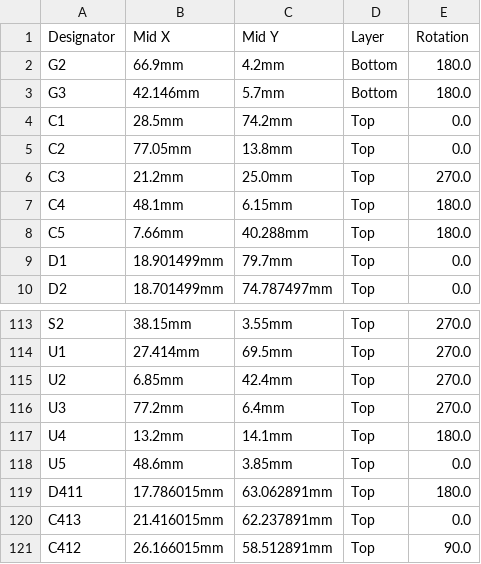
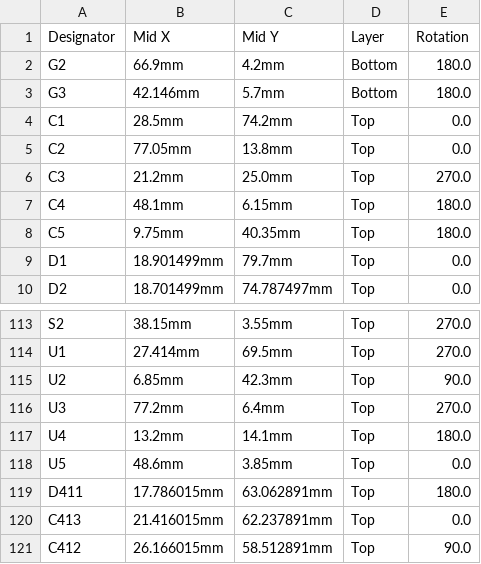
Before and after one commit to rusefi/alphax-2chan, a CSV file: boards/alphax_2ch-c/board/alphax_2ch-c-CPL.csv, drawn as a sheet; only a part is shown, gaps mark what is left out.

```diff
--- a/boards/alphax_2ch-c/board/alphax_2ch-c-CPL.csv
+++ b/boards/alphax_2ch-c/board/alphax_2ch-c-CPL.csv
@@ -7,3 +7,3 @@ C3,21.2mm,25.0mm,Top,270.0
 C4,48.1mm,6.15mm,Top,180.0
-C5,7.66mm,40.288mm,Top,180.0
+C5,9.75mm,40.35mm,Top,180.0
 D1,18.901499mm,79.7mm,Top,0.0
@@ -114,3 +114,3 @@ S2,38.15mm,3.55mm,Top,270.0
 U1,27.414mm,69.5mm,Top,270.0
-U2,6.85mm,42.4mm,Top,270.0
+U2,6.85mm,42.3mm,Top,90.0
 U3,77.2mm,6.4mm,Top,270.0
```
Also changed, not shown: boards/alphax_2ch-c/frame/2ch-BOM.csv, boards/alphax_2ch-c/frame/2ch-CPL.csv, 48 other files.
